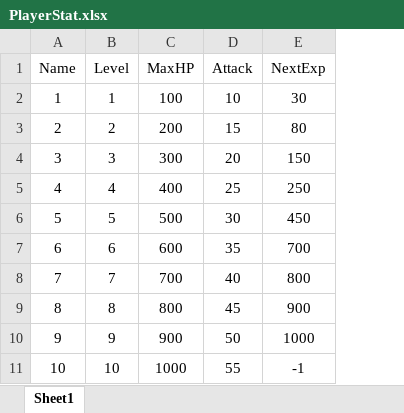
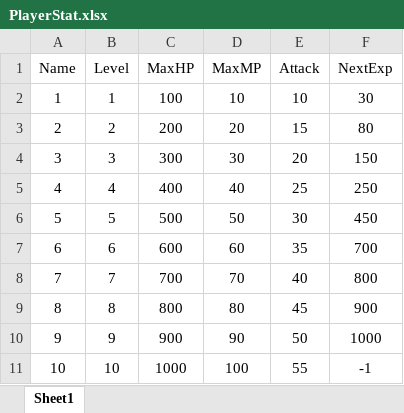
Before and after one commit to jwkim9612/WarriorRPG, an Excel workbook: GameData/PlayerStat.xlsx, sheet Sheet1, drawn as a sheet; values as stored, in another font and other column widths than the file's, no borders; the diff names each change by its address in the sheet, - before the commit and + after, or states it on an @@ line.

```diff
--- a/GameData/PlayerStat.xlsx (sheet Sheet1)
+++ b/GameData/PlayerStat.xlsx (sheet Sheet1)
+column D (MaxMP), rows 2-11: 10 | 20 | 30 | 40 | 50 | 60 | 70 | 80 | 90 | 100
```
Also changed, not shown: 22 other files.
